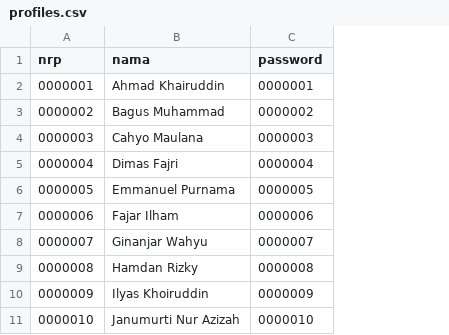
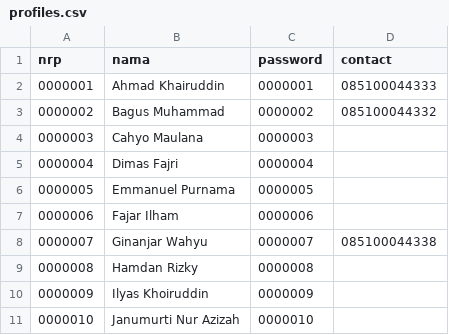
Before and after one commit to jhagas/db-praktikum, a CSV file: data/profiles.csv, drawn as a sheet; the diff names each change by its address in the sheet, - before the commit and + after, or states it on an @@ line.

```diff
--- a/data/profiles.csv
+++ b/data/profiles.csv
+column D (contact), rows 2-8: 085100044333 | 085100044332 |  |  |  |  | 085100044338
```
Also changed, not shown: 2 other files.
